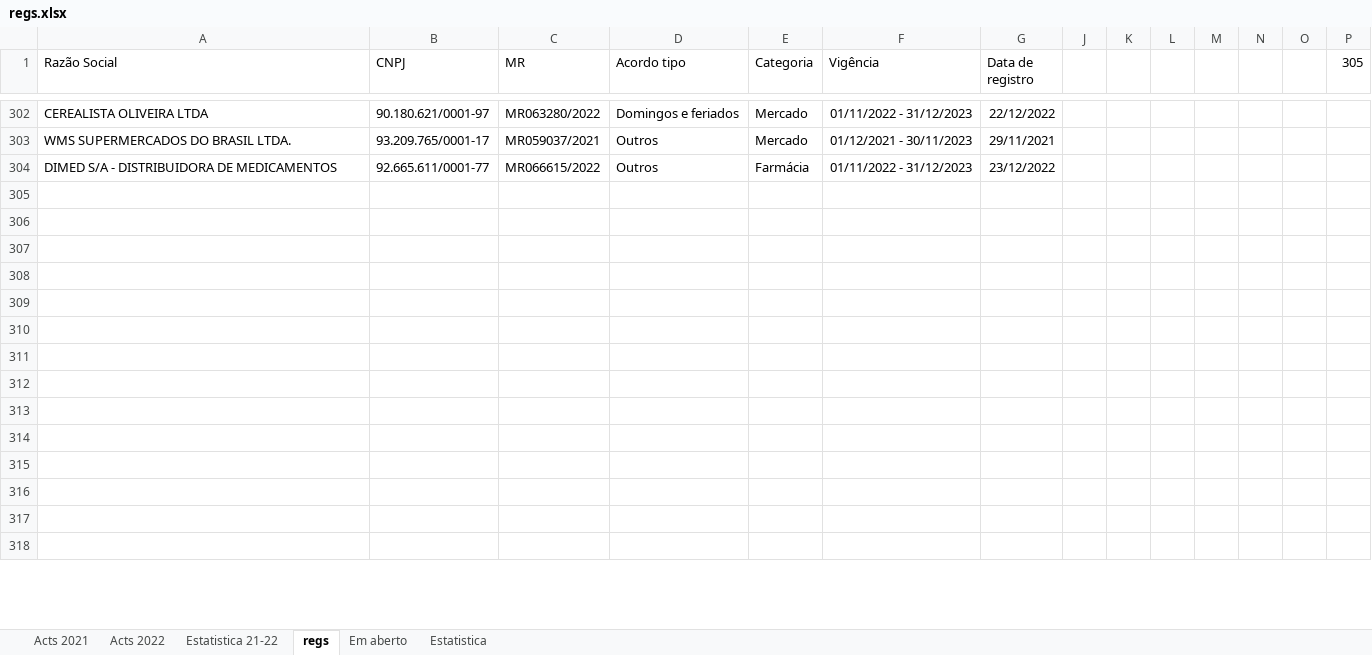
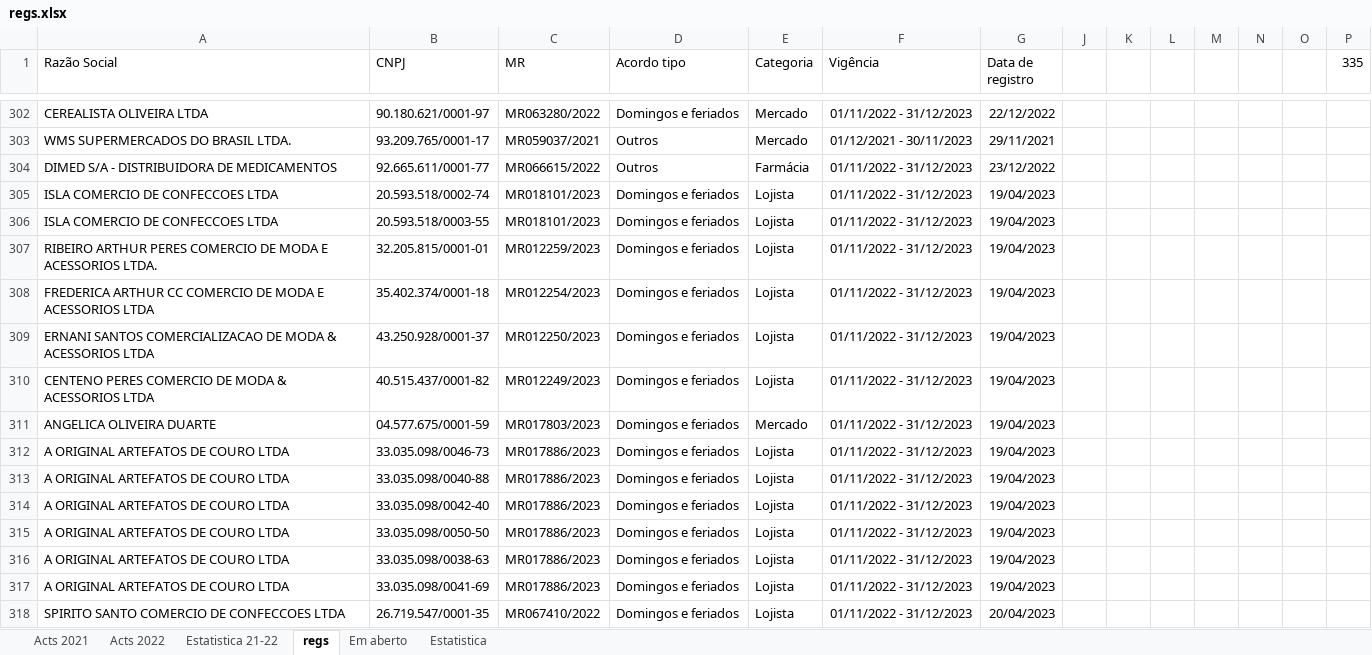
Before and after one commit to HlDANN/actsdist, an Excel workbook: regs.xlsx, sheet regs, drawn as a sheet; only a part is shown, gaps mark what is left out; values as stored, in another font and other column widths than the file's, no borders; the diff covers the shown part only; the diff names each change by its address in the sheet, - before the commit and + after, or states it on an @@ line.

```diff
--- a/regs.xlsx (sheet regs)
+++ b/regs.xlsx (sheet regs)
-P1: 305
+P1: 335
-row 305: (empty)
+row 305: ISLA COMERCIO DE CONFECCOES LTDA | 20.593.518/0002-74 | MR018101/2023 | Domingos e feriados | Lojista | 01/11/2022 - 31/12/2023 | 19/04/2023
-row 306: (empty)
+row 306: ISLA COMERCIO DE CONFECCOES LTDA | 20.593.518/0003-55 | MR018101/2023 | Domingos e feriados | Lojista | 01/11/2022 - 31/12/2023 | 19/04/2023
-row 307: (empty)
+row 307: RIBEIRO ARTHUR PERES COMERCIO DE MODA E ACESSORIOS LTDA. | 32.205.815/0001-01 | MR012259/2023 | Domingos e feriados | Lojista | 01/11/2022 - 31/12/2023 | 19/04/2023
-row 308: (empty)
+row 308: FREDERICA ARTHUR CC COMERCIO DE MODA E ACESSORIOS LTDA | 35.402.374/0001-18 | MR012254/2023 | Domingos e feriados | Lojista | 01/11/2022 - 31/12/2023 | 19/04/2023
-row 309: (empty)
+row 309: ERNANI SANTOS COMERCIALIZACAO DE MODA & ACESSORIOS LTDA | 43.250.928/0001-37 | MR012250/2023 | Domingos e feriados | Lojista | 01/11/2022 - 31/12/2023 | 19/04/2023
-row 310: (empty)
+row 310: CENTENO PERES COMERCIO DE MODA & ACESSORIOS LTDA | 40.515.437/0001-82 | MR012249/2023 | Domingos e feriados | Lojista | 01/11/2022 - 31/12/2023 | 19/04/2023
-row 311: (empty)
+row 311: ANGELICA OLIVEIRA DUARTE | 04.577.675/0001-59 | MR017803/2023 | Domingos e feriados | Mercado | 01/11/2022 - 31/12/2023 | 19/04/2023
-row 312: (empty)
+row 312: A ORIGINAL ARTEFATOS DE COURO LTDA | 33.035.098/0046-73 | MR017886/2023 | Domingos e feriados | Lojista | 01/11/2022 - 31/12/2023 | 19/04/2023
-row 313: (empty)
+row 313: A ORIGINAL ARTEFATOS DE COURO LTDA | 33.035.098/0040-88 | MR017886/2023 | Domingos e feriados | Lojista | 01/11/2022 - 31/12/2023 | 19/04/2023
-row 314: (empty)
+row 314: A ORIGINAL ARTEFATOS DE COURO LTDA | 33.035.098/0042-40 | MR017886/2023 | Domingos e feriados | Lojista | 01/11/2022 - 31/12/2023 | 19/04/2023
-row 315: (empty)
+row 315: A ORIGINAL ARTEFATOS DE COURO LTDA | 33.035.098/0050-50 | MR017886/2023 | Domingos e feriados | Lojista | 01/11/2022 - 31/12/2023 | 19/04/2023
-row 316: (empty)
+row 316: A ORIGINAL ARTEFATOS DE COURO LTDA | 33.035.098/0038-63 | MR017886/2023 | Domingos e feriados | Lojista | 01/11/2022 - 31/12/2023 | 19/04/2023
-row 317: (empty)
+row 317: A ORIGINAL ARTEFATOS DE COURO LTDA | 33.035.098/0041-69 | MR017886/2023 | Domingos e feriados | Lojista | 01/11/2022 - 31/12/2023 | 19/04/2023
-row 318: (empty)
+row 318: SPIRITO SANTO COMERCIO DE CONFECCOES LTDA | 26.719.547/0001-35 | MR067410/2022 | Domingos e feriados | Lojista | 01/11/2022 - 31/12/2023 | 20/04/2023
```
Also changed, not shown: 112 edited cells elsewhere in this sheet, sheet Em aberto, sheet Acts 2021, sheet Estatistica, hidden cells, charts or pictures, 2 other files.
